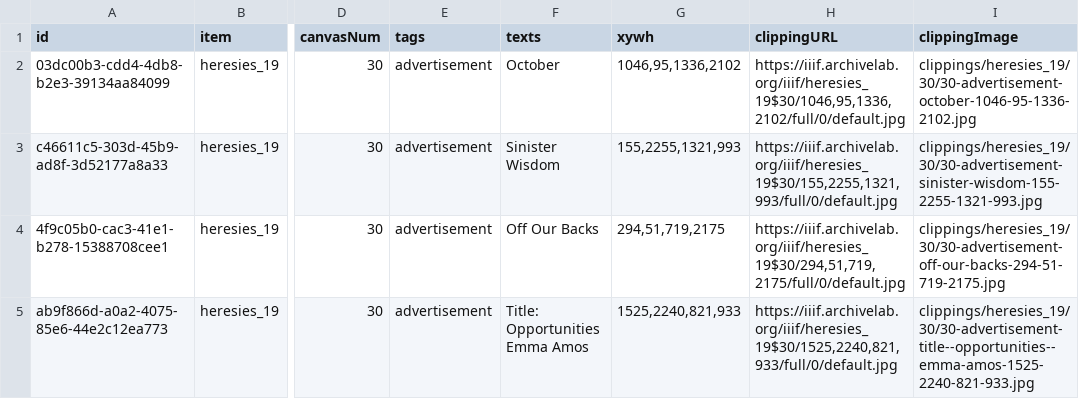
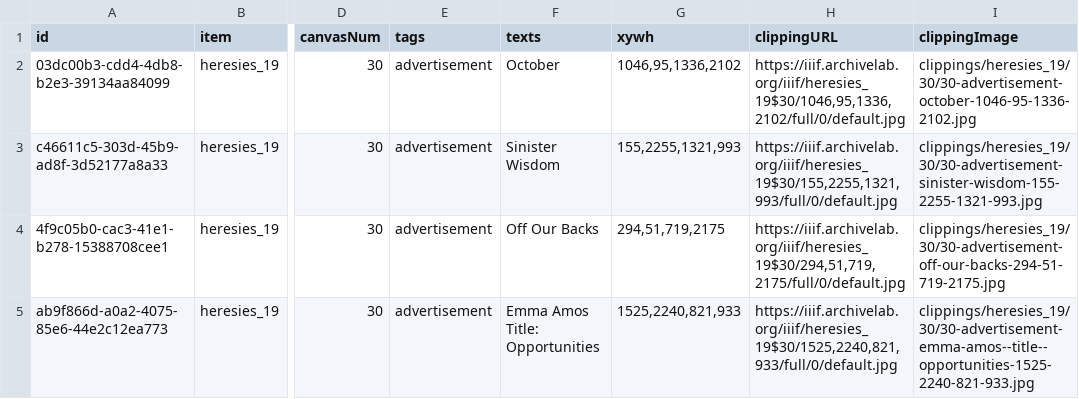
Before and after one commit to timothyarthur/annotate, a CSV file: clippings/heresies_19/clippings.csv, drawn as a sheet; only a part is shown, gaps mark what is left out; ↵ is a line break in a cell; the diff names each change by its address in the sheet, - before the commit and + after, or states it on an @@ line.

Commit message:
Fixed annotation for "Emma Amos" in issue 19.

```diff
--- a/clippings/heresies_19/clippings.csv
+++ b/clippings/heresies_19/clippings.csv
-F5 (texts): Title: Opportunities ↵ Emma Amos
+F5 (texts): Emma Amos ↵ Title: Opportunities
-I5 (clippingImage): clippings/heresies_19/30/30-advertisement-title--opportunities--emma-amos-1525-2240-821-933.jpg
+I5 (clippingImage): clippings/heresies_19/30/30-advertisement-emma-amos--title--opportunities-1525-2240-821-933.jpg
```
Also changed, not shown: 2 other files.
